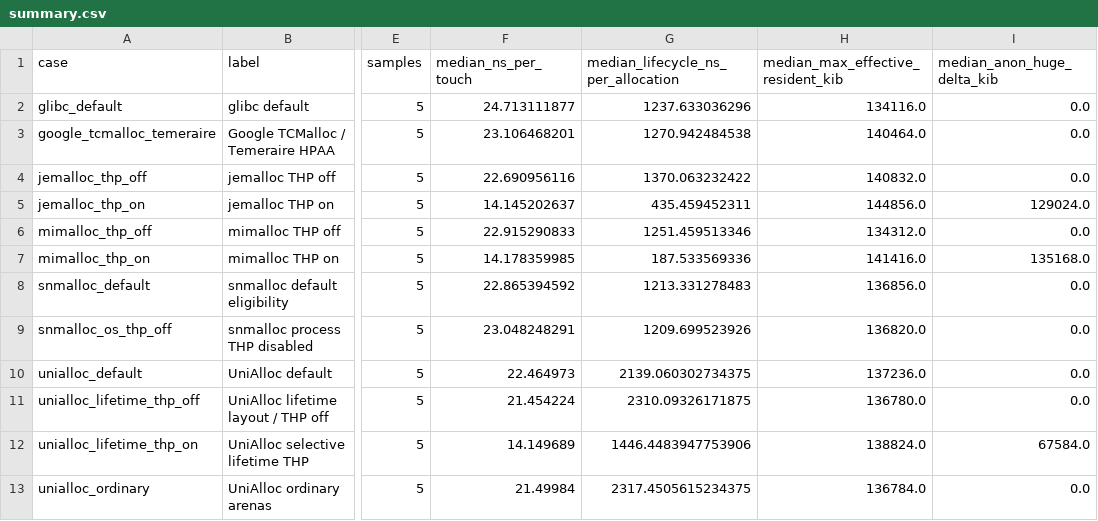
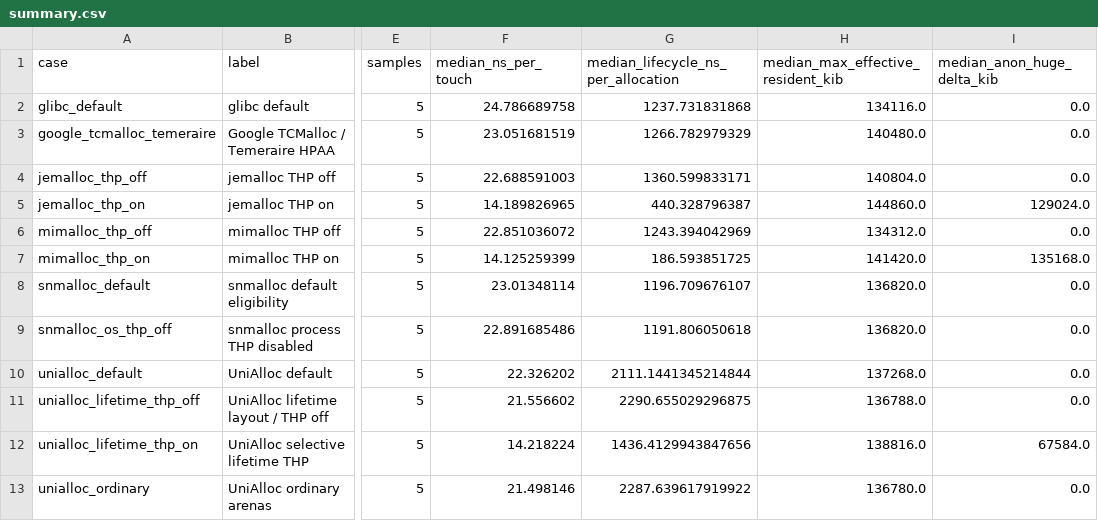
Before and after one commit to sslab-gatech/UniAlloc, a CSV file: docs/evidence/cross-allocator-modern-tcmalloc-20260715/summary.csv, drawn as a sheet; only a part is shown, gaps mark what is left out; the diff names each change by its address in the sheet, - before the commit and + after, or states it on an @@ line.

```diff
--- a/docs/evidence/cross-allocator-modern-tcmalloc-20260715/summary.csv
+++ b/docs/evidence/cross-allocator-modern-tcmalloc-20260715/summary.csv
-F2 (median_ns_per_touch): 24.713111877
+F2 (median_ns_per_touch): 24.786689758
-G2: 1237.633036296
+G2: 1237.731831868
-F3 (median_ns_per_touch): 23.106468201
+F3 (median_ns_per_touch): 23.051681519
-G3: 1270.942484538
+G3: 1266.782979329
-H3: 140464.0
+H3: 140480.0
-F4 (median_ns_per_touch): 22.690956116
+F4 (median_ns_per_touch): 22.688591003
-G4: 1370.063232422
+G4: 1360.599833171
-H4: 140832.0
+H4: 140804.0
-F5 (median_ns_per_touch): 14.145202637
+F5 (median_ns_per_touch): 14.189826965
-G5: 435.459452311
+G5: 440.328796387
-H5: 144856.0
+H5: 144860.0
-F6 (median_ns_per_touch): 22.915290833
+F6 (median_ns_per_touch): 22.851036072
-G6: 1251.459513346
+G6: 1243.394042969
-F7 (median_ns_per_touch): 14.178359985
+F7 (median_ns_per_touch): 14.125259399
-G7: 187.533569336
+G7: 186.593851725
-H7: 141416.0
+H7: 141420.0
-F8 (median_ns_per_touch): 22.865394592
+F8 (median_ns_per_touch): 23.01348114
-G8: 1213.331278483
+G8: 1196.709676107
-H8: 136856.0
+H8: 136820.0
-F9 (median_ns_per_touch): 23.048248291
+F9 (median_ns_per_touch): 22.891685486
-G9: 1209.699523926
+G9: 1191.806050618
-F10 (median_ns_per_touch): 22.464973
+F10 (median_ns_per_touch): 22.326202
-G10: 2139.060302734375
+G10: 2111.1441345214844
-H10: 137236.0
+H10: 137268.0
-F11 (median_ns_per_touch): 21.454224
+F11 (median_ns_per_touch): 21.556602
-G11: 2310.09326171875
+G11: 2290.655029296875
-H11: 136780.0
+H11: 136788.0
-F12 (median_ns_per_touch): 14.149689
+F12 (median_ns_per_touch): 14.218224
-G12: 1446.4483947753906
+G12: 1436.4129943847656
-H12: 138824.0
+H12: 138816.0
-F13 (median_ns_per_touch): 21.49984
+F13 (median_ns_per_touch): 21.498146
-G13: 2317.4505615234375
+G13: 2287.639617919922
-H13: 136784.0
+H13: 136780.0
```
Also changed, not shown: docs/evidence/cross-allocator-modern-tcmalloc-20260715/toggle-effects.csv, docs/figures/cross-allocator-modern-tcmalloc-20260715/endpoint-frontier.csv, 14 other files.
